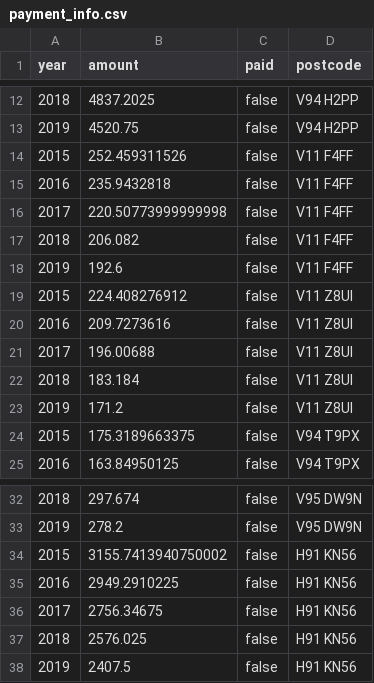
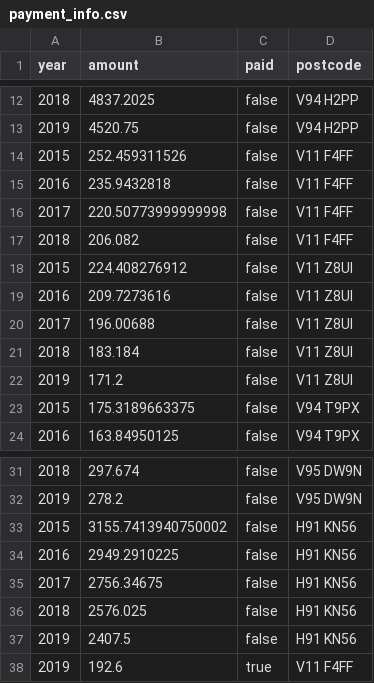
Before and after one commit to App-lied/cs4013-property-tax-system, a CSV file: src/lib/properties/payment_info.csv, drawn as a sheet; only a part is shown, gaps mark what is left out.

Commit message:
Added display overdue payments to admin

```diff
--- a/src/lib/properties/payment_info.csv
+++ b/src/lib/properties/payment_info.csv
@@ -17,3 +17,2 @@ year,amount,paid,postcode
 2018,206.082,false,V11 F4FF
-2019,192.6,false,V11 F4FF
 2015,224.408276912,false,V11 Z8UI
@@ -38 +37,2 @@ year,amount,paid,postcode
 2019,2407.5,false,H91 KN56
+2019,192.6,true,V11 F4FF
```
Also changed, not shown: 2 other files.
